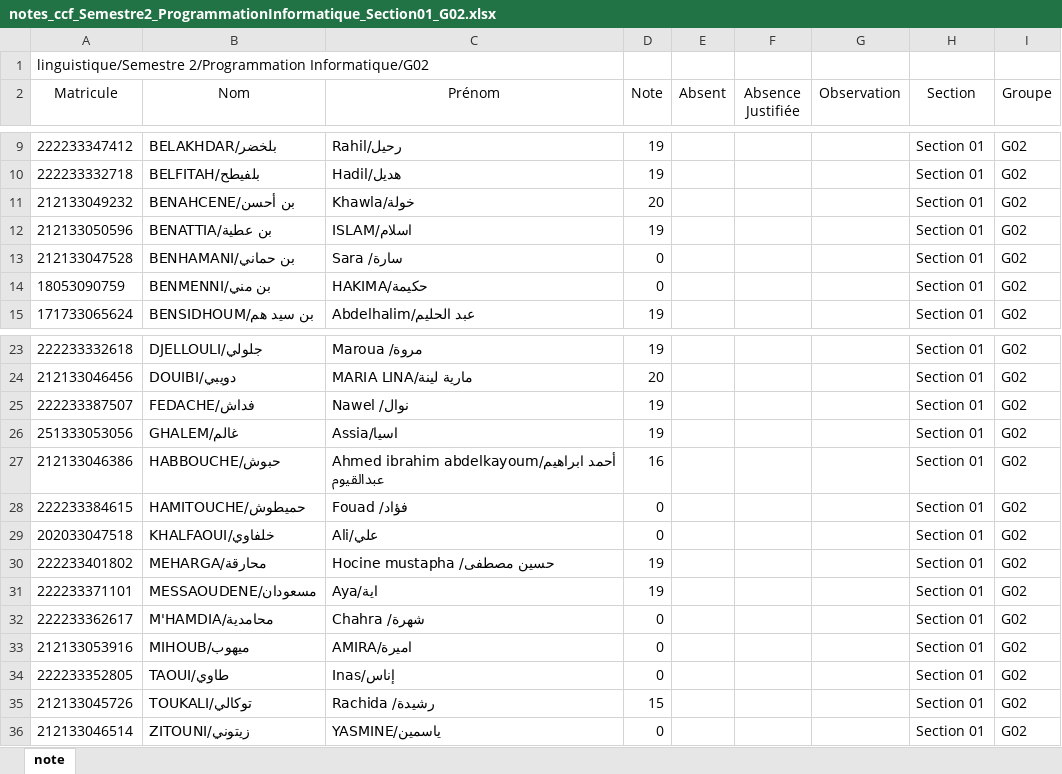
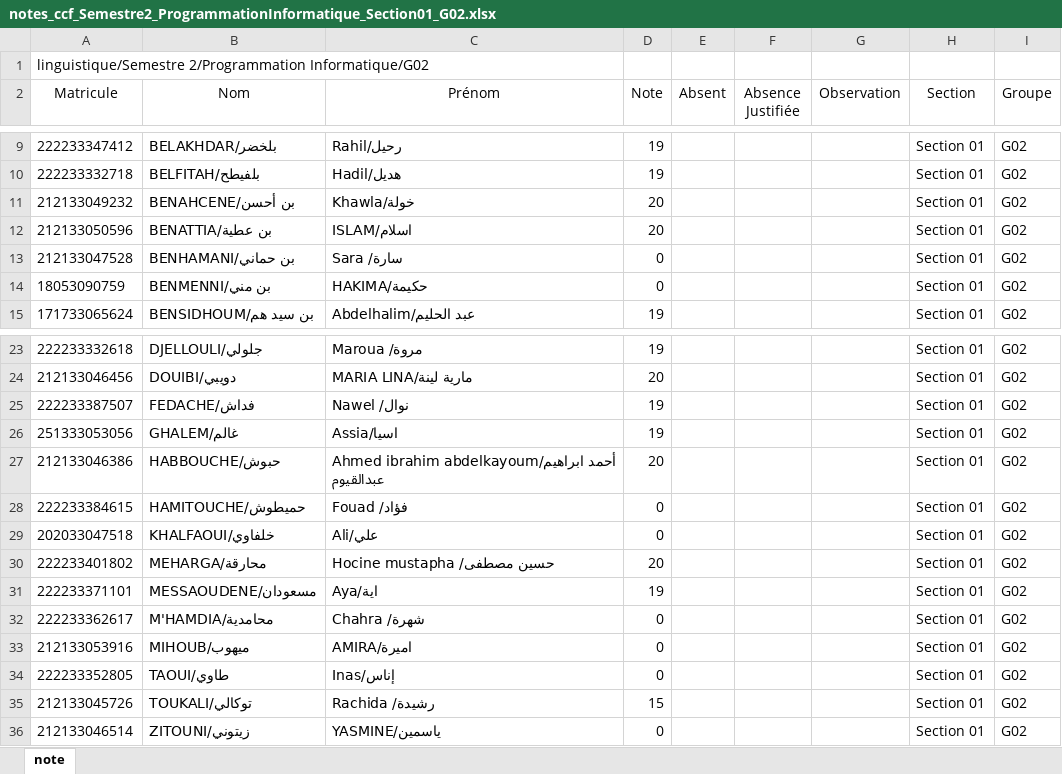
Before and after one commit to youmrx3/grades-website, an Excel workbook: notes_ccf_Semestre2_ProgrammationInformatique_Section01_G02.xlsx, sheet note, drawn as a sheet; only a part is shown, gaps mark what is left out; values as stored, in another font and other column widths than the file's, no borders; the diff names each change by its address in the sheet, - before the commit and + after, or states it on an @@ line.

```diff
--- a/notes_ccf_Semestre2_ProgrammationInformatique_Section01_G02.xlsx (sheet note)
+++ b/notes_ccf_Semestre2_ProgrammationInformatique_Section01_G02.xlsx (sheet note)
-D12 (Note): 19
+D12 (Note): 20
-D27 (Note): 16
+D27 (Note): 20
-D30 (Note): 19
+D30 (Note): 20
```
Also changed, not shown: notes_ccf_Semestre2_ProgrammationInformatique_Section01_G01.xlsx, 1 other file.
